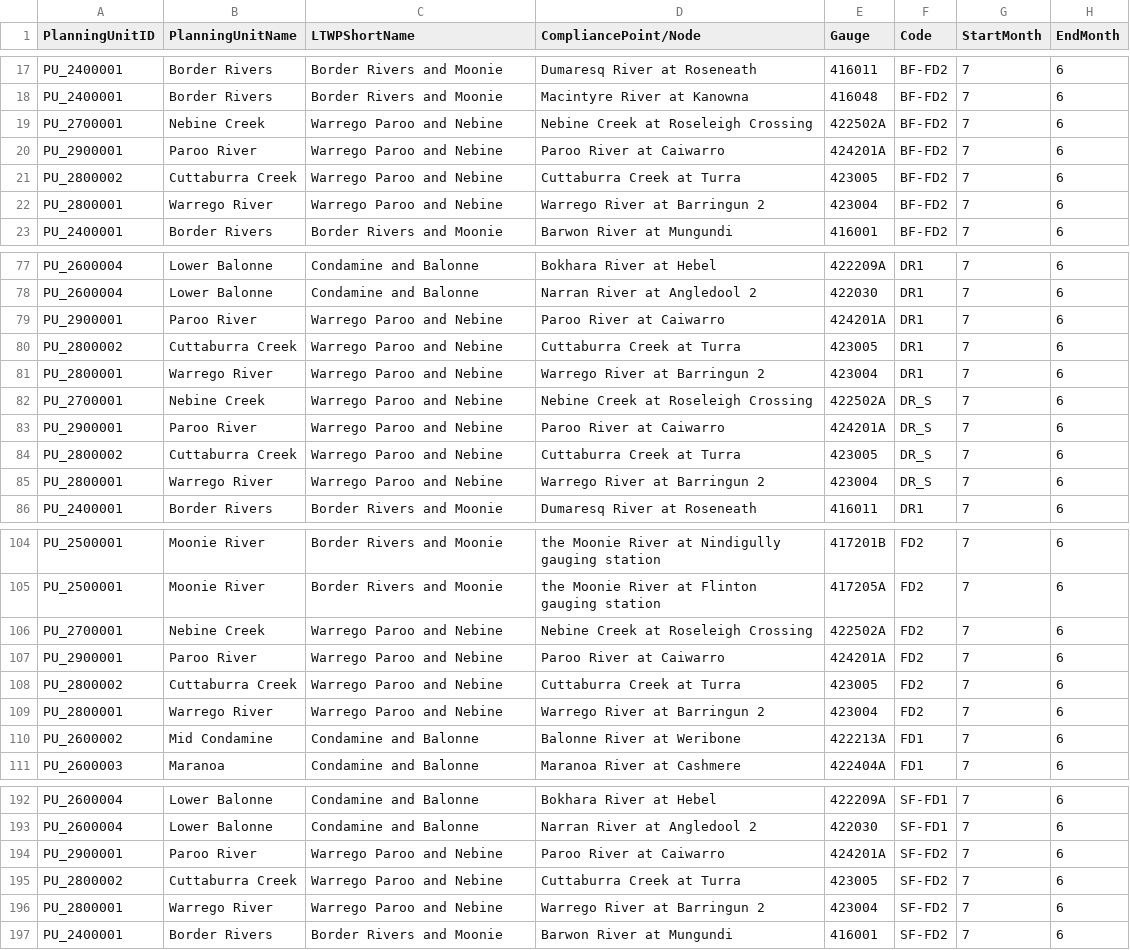
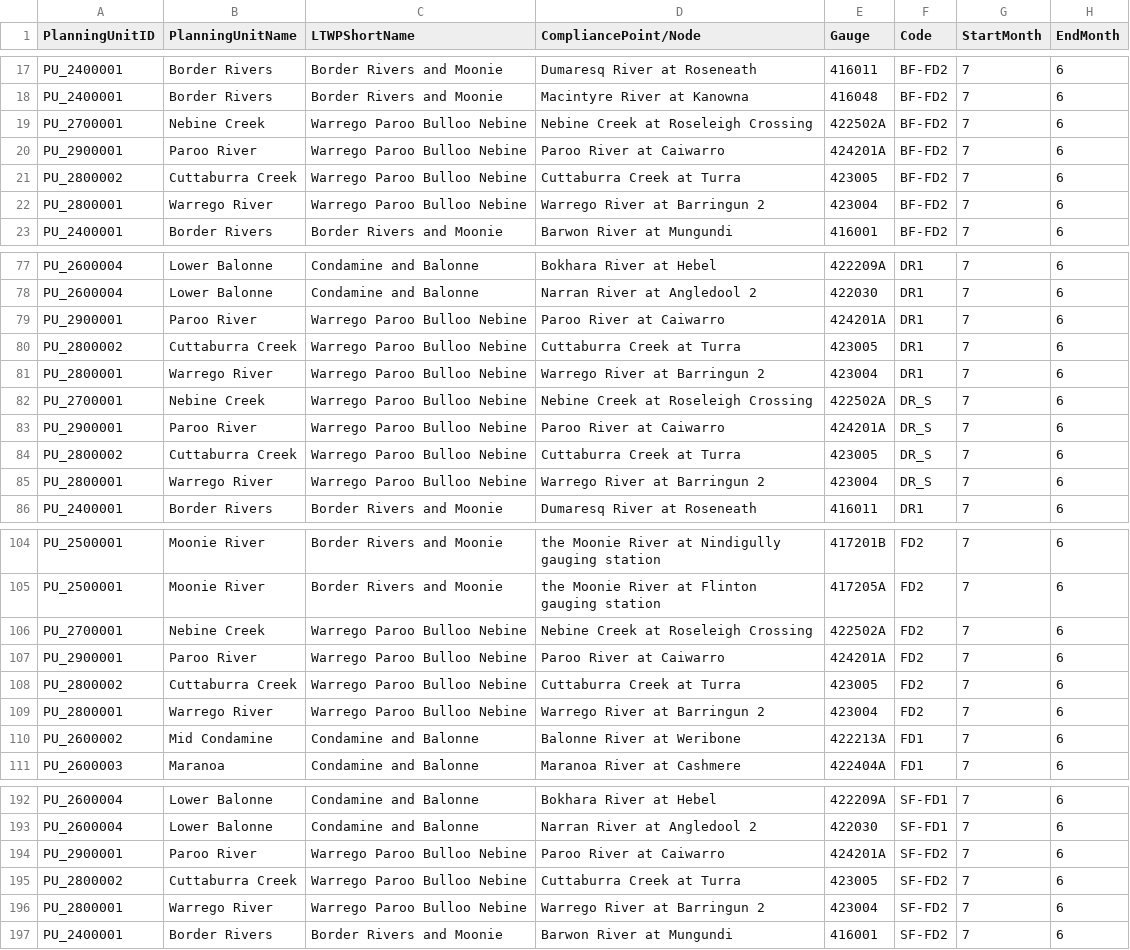
Before and after one commit to MDBAuth/EWR_tool, a CSV file: py_ewr/parameter_metadata/parameter_sheet_BR.csv, drawn as a sheet; only a part is shown, gaps mark what is left out; the diff covers the shown part only; the diff names each change by its address in the sheet, - before the commit and + after, or states it on an @@ line.

```diff
--- a/py_ewr/parameter_metadata/parameter_sheet_BR.csv
+++ b/py_ewr/parameter_metadata/parameter_sheet_BR.csv
-C19:C22 (LTWPShortName): Warrego Paroo and Nebine
+C19:C22 (LTWPShortName): Warrego Paroo Bulloo Nebine
-C79:C85 (LTWPShortName): Warrego Paroo and Nebine
+C79:C85 (LTWPShortName): Warrego Paroo Bulloo Nebine
-C106:C109 (LTWPShortName): Warrego Paroo and Nebine
+C106:C109 (LTWPShortName): Warrego Paroo Bulloo Nebine
-C194:C196 (LTWPShortName): Warrego Paroo and Nebine
+C194:C196 (LTWPShortName): Warrego Paroo Bulloo Nebine
```
Also changed, not shown: 14 edited cells elsewhere in this file, py_ewr/parameter_metadata/objective_reference_BR.csv.
